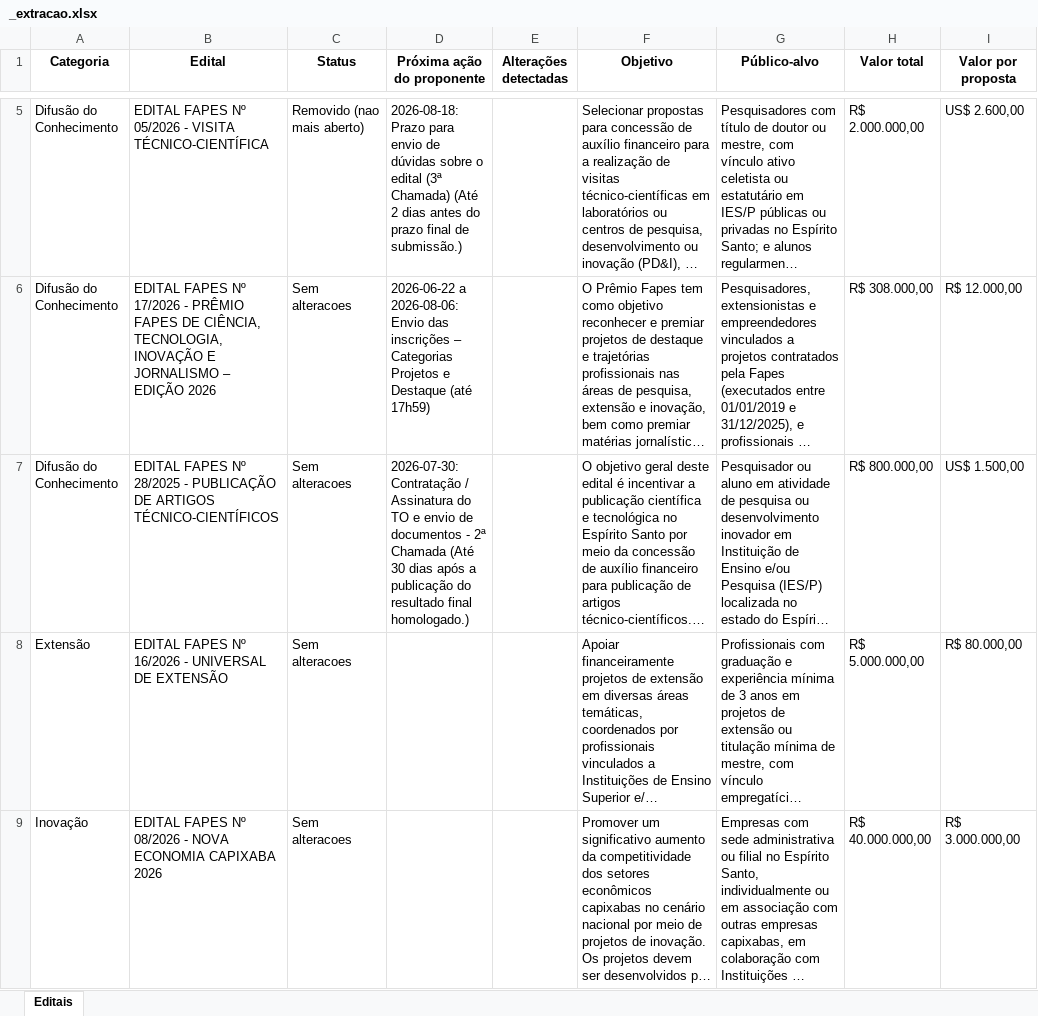
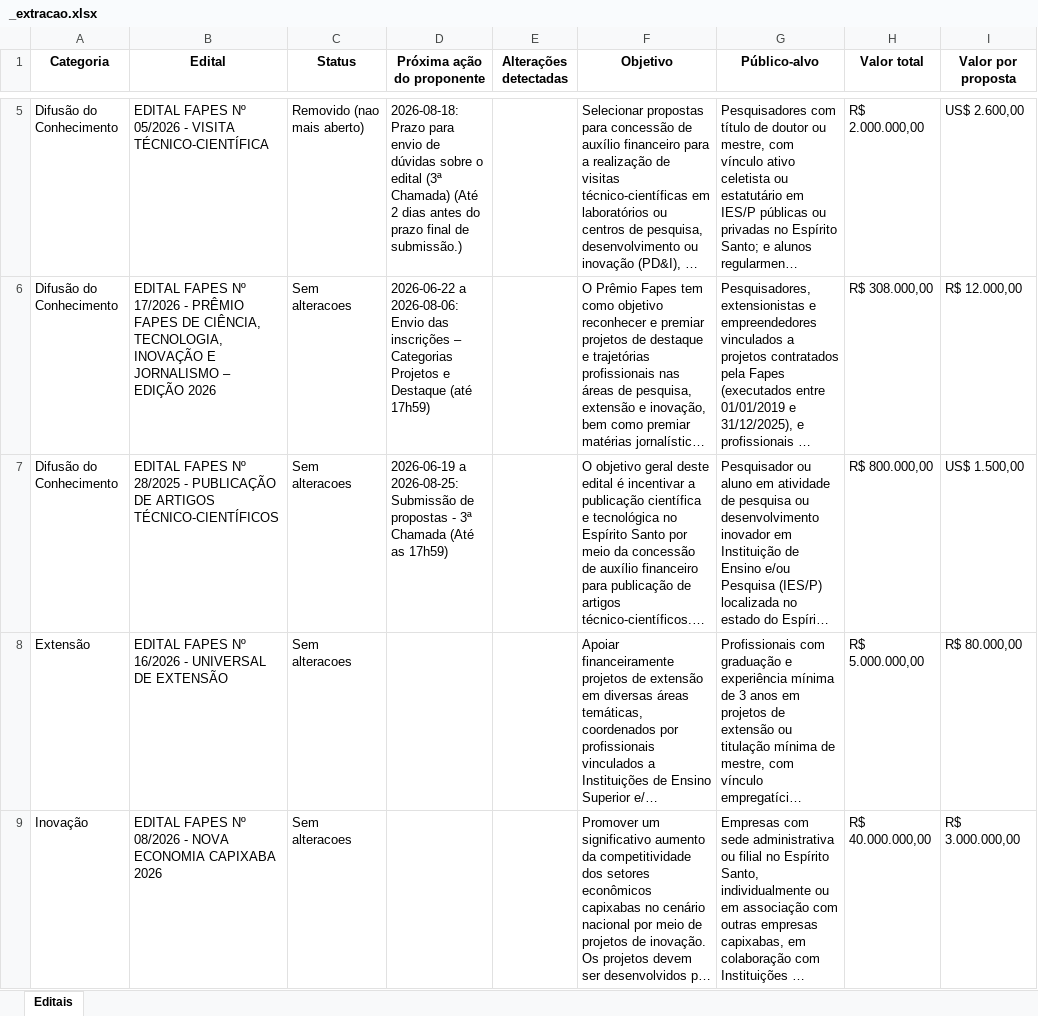
Before and after one commit to pepeaze/editais_fapes, an Excel workbook: editais_fapes/_extracao.xlsx, sheet Editais, drawn as a sheet; only a part is shown, gaps mark what is left out; long unchanged cells end in …; values as stored, in another font and other column widths than the file's, no borders; the diff names each change by its address in the sheet, - before the commit and + after, or states it on an @@ line.

```diff
--- a/editais_fapes/_extracao.xlsx (sheet Editais)
+++ b/editais_fapes/_extracao.xlsx (sheet Editais)
-D7 (Próxima ação do proponente): 2026-07-30: Contratação / Assinatura do TO e envio de documentos - 2ª Chamada (Até 30 dias após a publicação do resultado final homologado.)
+D7 (Próxima ação do proponente): 2026-06-19 a 2026-08-25: Submissão de propostas - 3ª Chamada (Até as 17h59)
```
Also changed, not shown: 1 other file.
